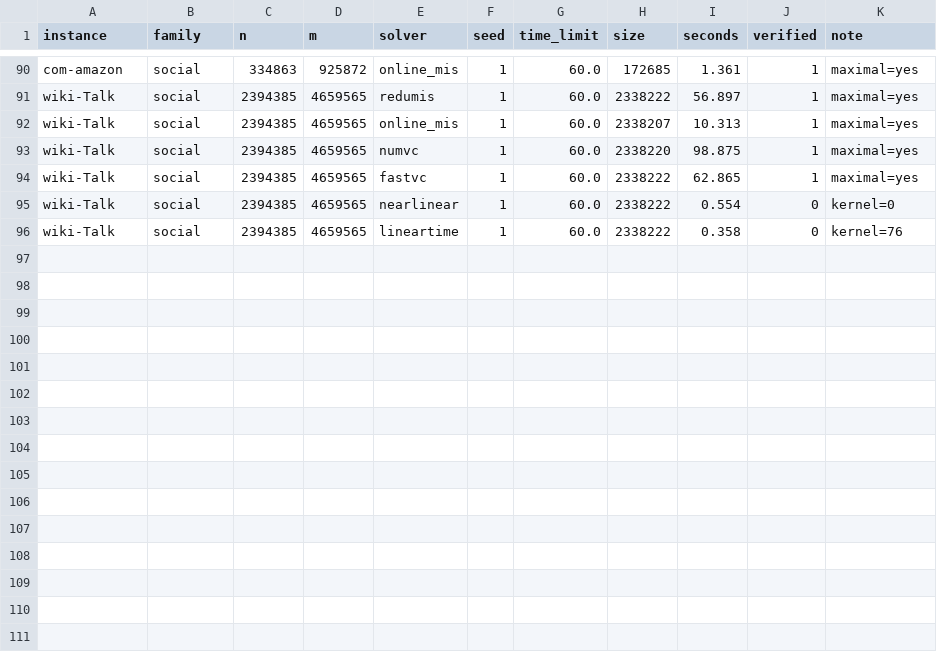
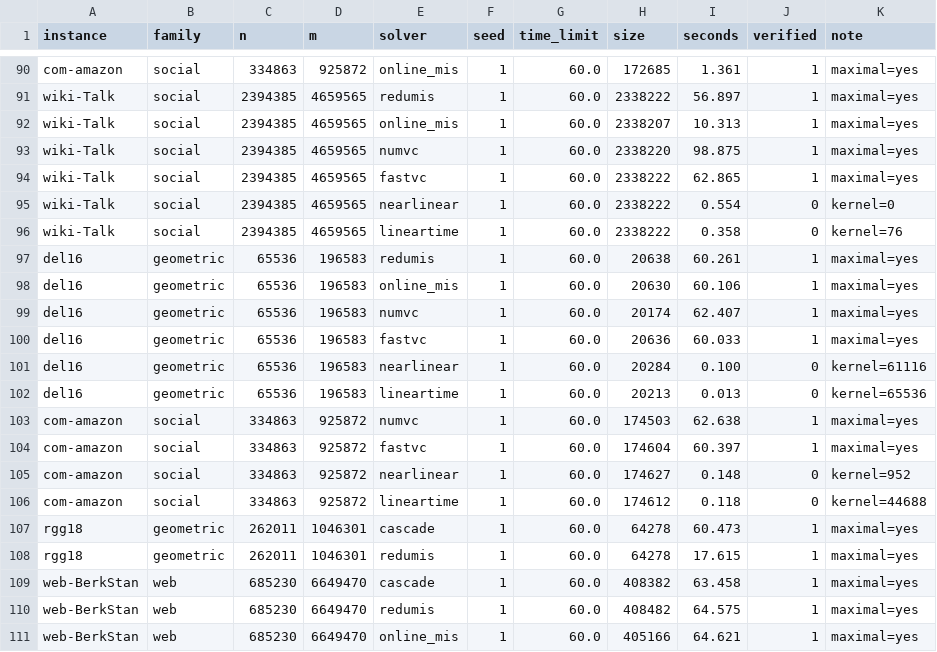
Before and after one commit to vinhqdang/max_independence_set, a CSV file: results/replication60.csv, drawn as a sheet; only a part is shown, gaps mark what is left out; the diff names each change by its address in the sheet, - before the commit and + after, or states it on an @@ line.

```diff
--- a/results/replication60.csv
+++ b/results/replication60.csv
+row 97: del16 | geometric | 65536 | 196583 | redumis | 1 | 60.0 | 20638 | 60.261 | 1 | maximal=yes
+row 98: del16 | geometric | 65536 | 196583 | online_mis | 1 | 60.0 | 20630 | 60.106 | 1 | maximal=yes
+row 99: del16 | geometric | 65536 | 196583 | numvc | 1 | 60.0 | 20174 | 62.407 | 1 | maximal=yes
+row 100: del16 | geometric | 65536 | 196583 | fastvc | 1 | 60.0 | 20636 | 60.033 | 1 | maximal=yes
+row 101: del16 | geometric | 65536 | 196583 | nearlinear | 1 | 60.0 | 20284 | 0.100 | 0 | kernel=61116
+row 102: del16 | geometric | 65536 | 196583 | lineartime | 1 | 60.0 | 20213 | 0.013 | 0 | kernel=65536
+row 103: com-amazon | social | 334863 | 925872 | numvc | 1 | 60.0 | 174503 | 62.638 | 1 | maximal=yes
+row 104: com-amazon | social | 334863 | 925872 | fastvc | 1 | 60.0 | 174604 | 60.397 | 1 | maximal=yes
+row 105: com-amazon | social | 334863 | 925872 | nearlinear | 1 | 60.0 | 174627 | 0.148 | 0 | kernel=952
+row 106: com-amazon | social | 334863 | 925872 | lineartime | 1 | 60.0 | 174612 | 0.118 | 0 | kernel=44688
+row 107: rgg18 | geometric | 262011 | 1046301 | cascade | 1 | 60.0 | 64278 | 60.473 | 1 | maximal=yes
+row 108: rgg18 | geometric | 262011 | 1046301 | redumis | 1 | 60.0 | 64278 | 17.615 | 1 | maximal=yes
+row 109: web-BerkStan | web | 685230 | 6649470 | cascade | 1 | 60.0 | 408382 | 63.458 | 1 | maximal=yes
+row 110: web-BerkStan | web | 685230 | 6649470 | redumis | 1 | 60.0 | 408482 | 64.575 | 1 | maximal=yes
+row 111: web-BerkStan | web | 685230 | 6649470 | online_mis | 1 | 60.0 | 405166 | 64.621 | 1 | maximal=yes
```
Also changed, not shown: 1 other file.
